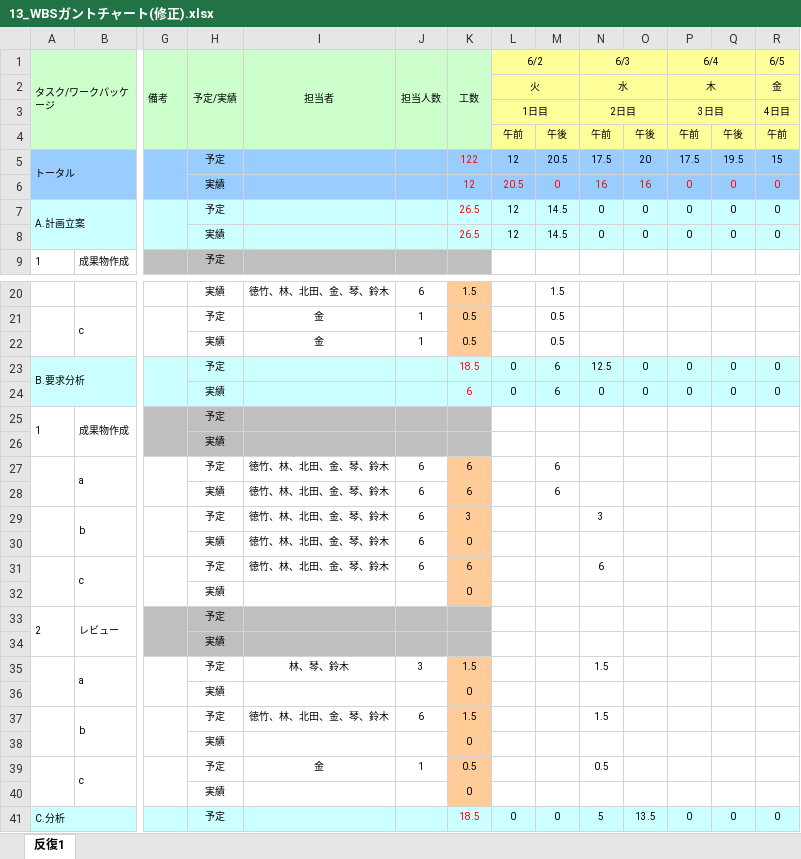
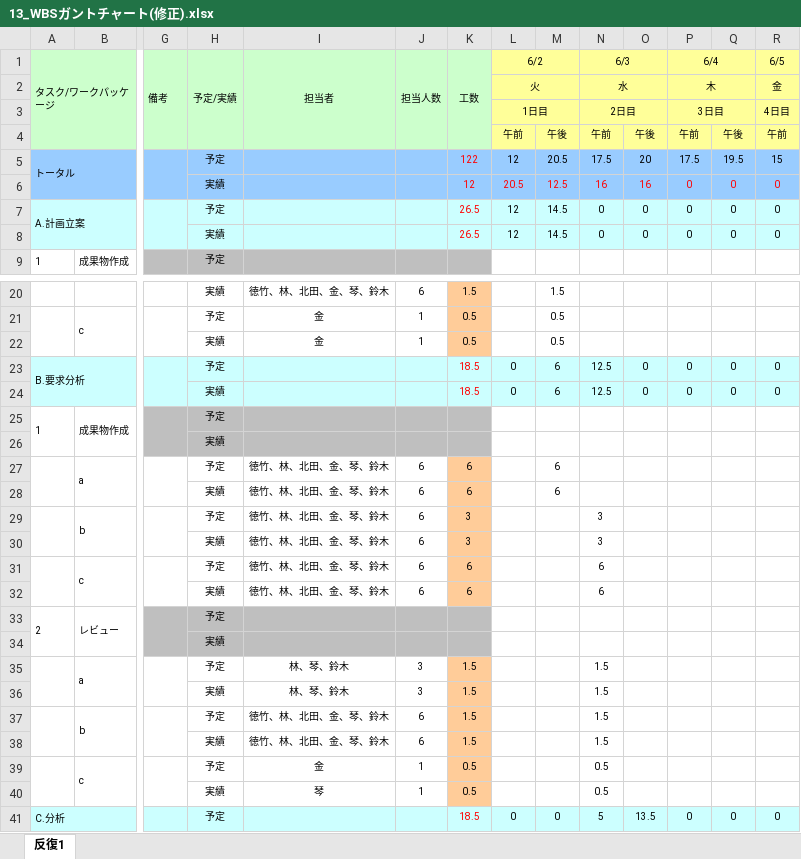
Before and after one commit to lim-nari/13_HJHK, an Excel workbook: 13_WBSガントチャート(修正).xlsx, sheet 反復1, drawn as a sheet; only a part is shown, gaps mark what is left out; values as stored, in another font and other column widths than the file's, no borders; charts and pictures and conditional formats not drawn; removed rows and columns are numbered as before the commit, all else as after; rows hold the shown columns only; the diff names each change by its address in the sheet, - before the commit and + after, or states it on an @@ line.

Commit message:
ガントチャート更新

```diff
--- a/13_WBSガントチャート(修正).xlsx (sheet 反復1)
+++ b/13_WBSガントチャート(修正).xlsx (sheet 反復1)
-M6: 0
+M6: 12.5
-K24 (工数): 6
+K24 (工数): 18.5
-N24 (6/3): 0
+N24 (6/3): 12.5
-K30 (工数): 0
+K30 (工数): 3
-N30 (6/3): (empty)
+N30 (6/3): 3
-row 32:  |  |  | 実績 |  |  | 0
+row 32:  |  |  | 実績 | 徳竹、林、北田、金、琴、鈴木 | 6 | 6 |  |  | 6
-row 36:  |  |  | 実績 |  |  | 0
+row 36:  |  |  | 実績 | 林、琴、鈴木 | 3 | 1.5 |  |  | 1.5
-row 38:  |  |  | 実績 |  |  | 0
+row 38:  |  |  | 実績 | 徳竹、林、北田、金、琴、鈴木 | 6 | 1.5 |  |  | 1.5
-row 40:  |  |  | 実績 |  |  | 0
+row 40:  |  |  | 実績 | 琴 | 1 | 0.5 |  |  | 0.5
```
